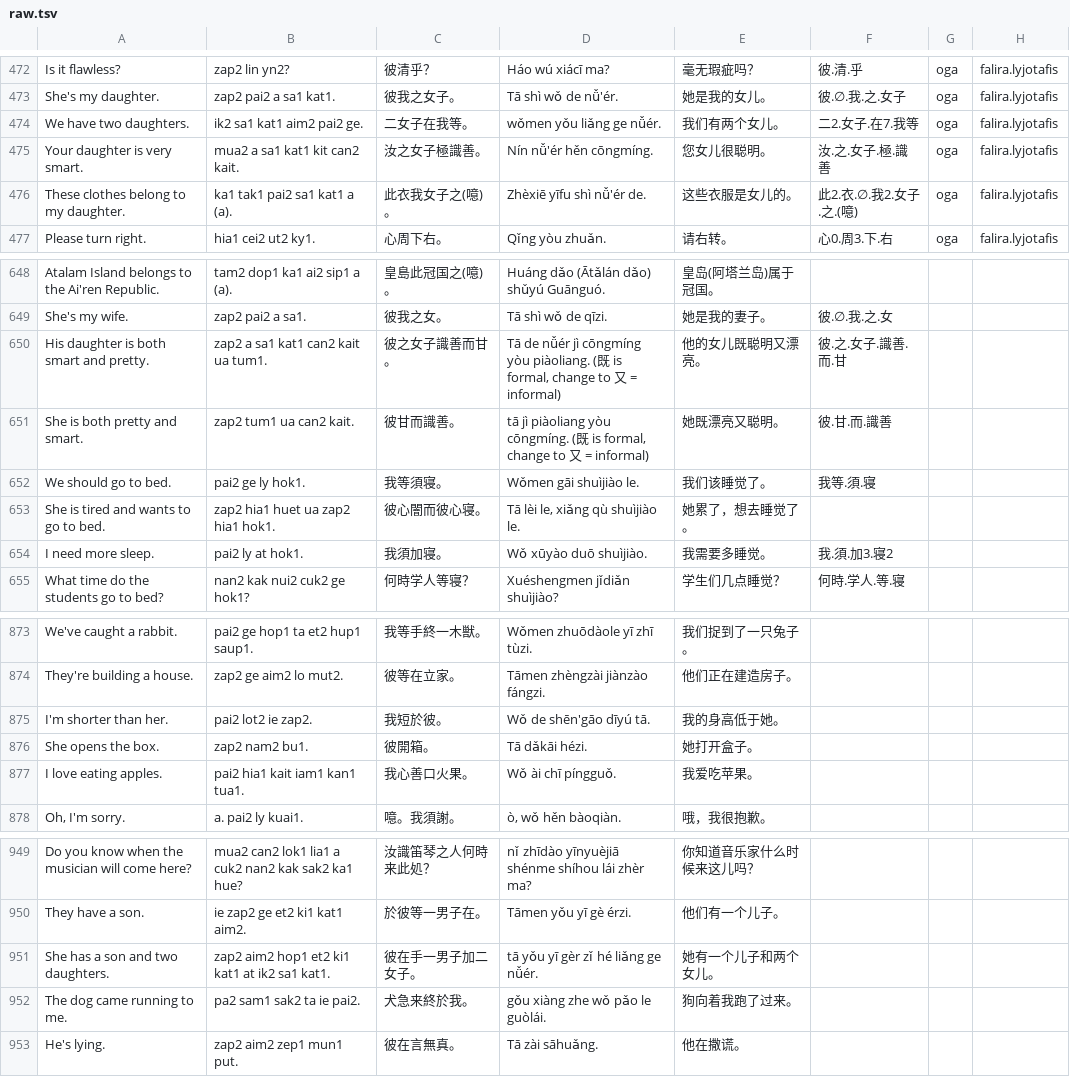
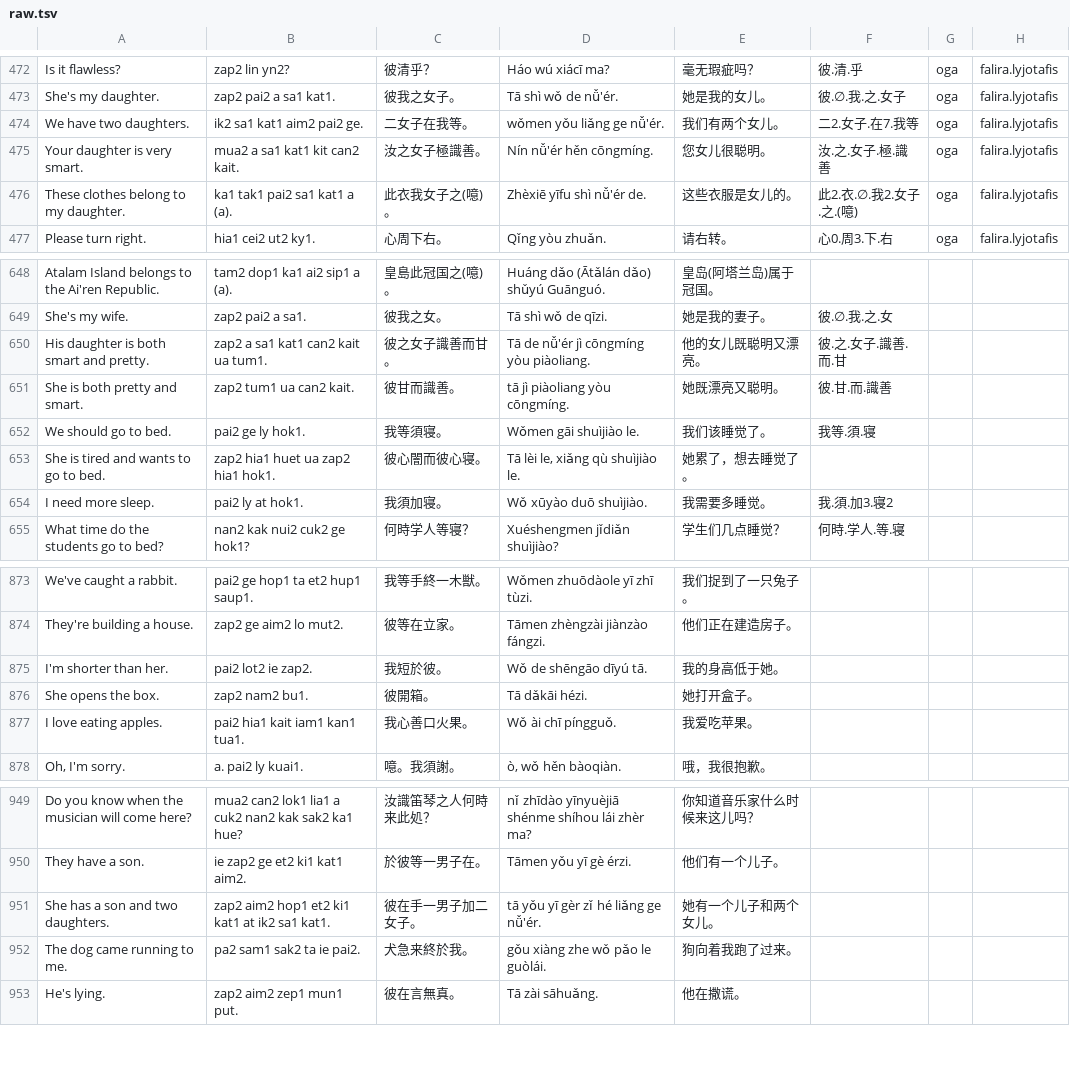
Before and after one commit to jurliyuuri/spoonfed_pekzep, a TSV file: docs/raw.tsv, drawn as a sheet; only a part is shown, gaps mark what is left out.

```diff
--- a/docs/raw.tsv
+++ b/docs/raw.tsv
@@ -473,3 +473,3 @@ Is it flawless?	zap2 lin yn2?	彼清乎？	Háo wú xiácī ma?	毫无瑕疵吗
 She's my daughter.	zap2 pai2 a sa1 kat1.	彼我之女子。	Tā shì wǒ de nǚ'ér.	她是我的女儿。	彼.∅.我.之.女子	oga	falira.lyjotafis
-We have two daughters.	ik2 sa1 kat1 aim2 pai2 ge.	二女子在我等。	wǒmen yǒu liǎng ge nǚér.	我们有两个女儿。	二2.女子.在7.我等	oga	falira.lyjotafis
+We have two daughters.	ik2 sa1 kat1 aim2 pai2 ge.	二女子在我等。	wǒmen yǒu liǎng ge nǚ'ér.	我们有两个女儿。	二2.女子.在7.我等	oga	falira.lyjotafis
 Your daughter is very smart.	mua2 a sa1 kat1 kit can2 kait.	汝之女子極識善。	Nín nǚ'ér hěn cōngmíng.	您女儿很聪明。	汝.之.女子.極.識善	oga	falira.lyjotafis
@@ -649,4 +649,4 @@ Atalam Island belongs to the Ai'ren Republic.	tam2 dop1 ka1 ai2 sip1 a (a).	皇
 She's my wife.	zap2 pai2 a sa1.	彼我之女。	Tā shì wǒ de qīzi.	她是我的妻子。	彼.∅.我.之.女		
-His daughter is both smart and pretty.	zap2 a sa1 kat1 can2 kait ua tum1.	彼之女子識善而甘。	Tā de nǚér jì cōngmíng yòu piàoliang. (既 is formal, change to 又 = informal)	他的女儿既聪明又漂亮。	彼.之.女子.識善.而.甘		
-She is both pretty and smart.	zap2 tum1 ua can2 kait.	彼甘而識善。	tā jì piàoliang yòu cōngmíng. (既 is formal, change to 又 = informal)	她既漂亮又聪明。	彼.甘.而.識善		
+His daughter is both smart and pretty.	zap2 a sa1 kat1 can2 kait ua tum1.	彼之女子識善而甘。	Tā de nǚ'ér jì cōngmíng yòu piàoliang.	他的女儿既聪明又漂亮。	彼.之.女子.識善.而.甘		
+She is both pretty and smart.	zap2 tum1 ua can2 kait.	彼甘而識善。	tā jì piàoliang yòu cōngmíng.	她既漂亮又聪明。	彼.甘.而.識善		
 We should go to bed.	pai2 ge ly hok1.	我等須寝。	Wǒmen gāi shuìjiào le.	我们该睡觉了。	我等.須.寝		
@@ -874,3 +874,3 @@ We've caught a rabbit.	pai2 ge hop1 ta et2 hup1 saup1.	我等手終一木獣。
 They're building a house.	zap2 ge aim2 lo mut2.	彼等在立家。	Tāmen zhèngzài jiànzào fángzi.	他们正在建造房子。			
-I'm shorter than her.	pai2 lot2 ie zap2.	我短於彼。	Wǒ de shēn'gāo dīyú tā.	我的身高低于她。			
+I'm shorter than her.	pai2 lot2 ie zap2.	我短於彼。	Wǒ de shēngāo dīyú tā.	我的身高低于她。			
 She opens the box.	zap2 nam2 bu1.	彼開箱。	Tā dǎkāi hézi.	她打开盒子。			
@@ -950,3 +950,3 @@ Do you know when the musician will come here?	mua2 can2 lok1 lia1 a cuk2 nan2 ka
 They have a son.	ie zap2 ge et2 ki1 kat1 aim2.	於彼等一男子在。	Tāmen yǒu yī gè érzi.	他们有一个儿子。			
-She has a son and two daughters.	zap2 aim2 hop1 et2 ki1 kat1 at ik2 sa1 kat1.	彼在手一男子加二女子。	tā yǒu yī gèr zǐ hé liǎng ge nǚér.	她有一个儿子和两个女儿。			
+She has a son and two daughters.	zap2 aim2 hop1 et2 ki1 kat1 at ik2 sa1 kat1.	彼在手一男子加二女子。	tā yǒu yī gèr zǐ hé liǎng ge nǚ'ér.	她有一个儿子和两个女儿。			
 The dog came running to me.	pa2 sam1 sak2 ta ie pai2.	犬急来終於我。	gǒu xiàng zhe wǒ pǎo le guòlái.	狗向着我跑了过来。			
```
Also changed, not shown: raw/Spoonfed Pekzep - SpoonfedPekzep.tsv, 5 other files.
